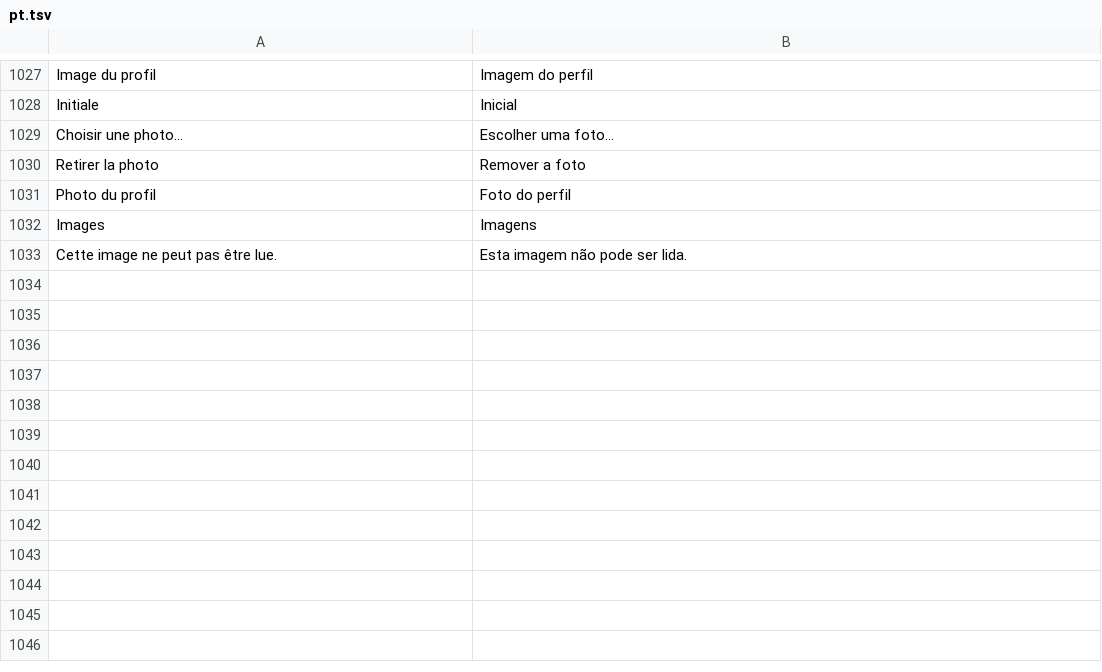
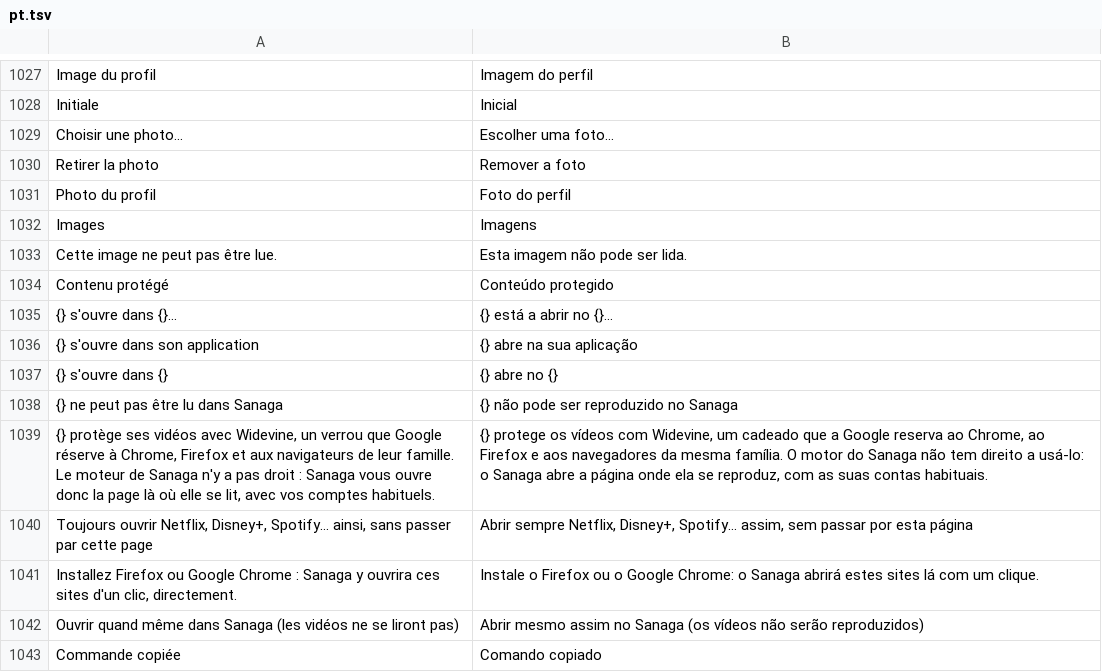
Before and after one commit to grassfieldhq/sanaga, a TSV file: assets/i18n/pt.tsv, drawn as a sheet; only a part is shown, gaps mark what is left out; the diff names each change by its address in the sheet, - before the commit and + after, or states it on an @@ line.

```diff
--- a/assets/i18n/pt.tsv
+++ b/assets/i18n/pt.tsv
+row 1034: Contenu protégé | Conteúdo protegido
+row 1035: {} s'ouvre dans {}… | {} está a abrir no {}…
+row 1036: {} s'ouvre dans son application | {} abre na sua aplicação
+row 1037: {} s'ouvre dans {} | {} abre no {}
+row 1038: {} ne peut pas être lu dans Sanaga | {} não pode ser reproduzido no Sanaga
+row 1039: {} protège ses vidéos avec Widevine, un verrou que Google réserve à Chrome, Firefox et aux navigateurs de leur famille. Le moteur de Sanaga n'y a pas droit : Sanaga vous ouvre donc la page là où elle se lit, avec vos comptes habituels. | {} protege os vídeos com Widevine, um cadeado que a Google reserva ao Chrome, ao Firefox e aos navegadores da mesma família. O motor do Sanaga não tem direito a usá-lo: o Sanaga abre a página onde ela se reproduz, com as suas contas habituais.
+row 1040: Toujours ouvrir Netflix, Disney+, Spotify… ainsi, sans passer par cette page | Abrir sempre Netflix, Disney+, Spotify… assim, sem passar por esta página
+row 1041: Installez Firefox ou Google Chrome : Sanaga y ouvrira ces sites d'un clic, directement. | Instale o Firefox ou o Google Chrome: o Sanaga abrirá estes sites lá com um clique.
+row 1042: Ouvrir quand même dans Sanaga (les vidéos ne se liront pas) | Abrir mesmo assim no Sanaga (os vídeos não serão reproduzidos)
+row 1043: Commande copiée | Comando copiado
```
Also changed, not shown: assets/i18n/de.tsv, assets/i18n/en.tsv, 13 other files.
